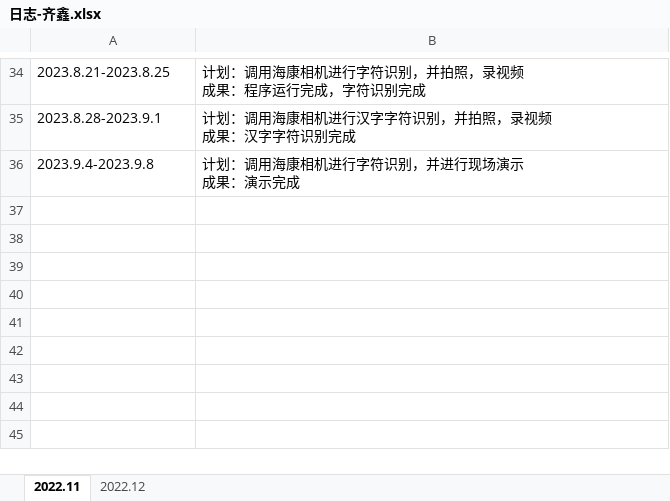
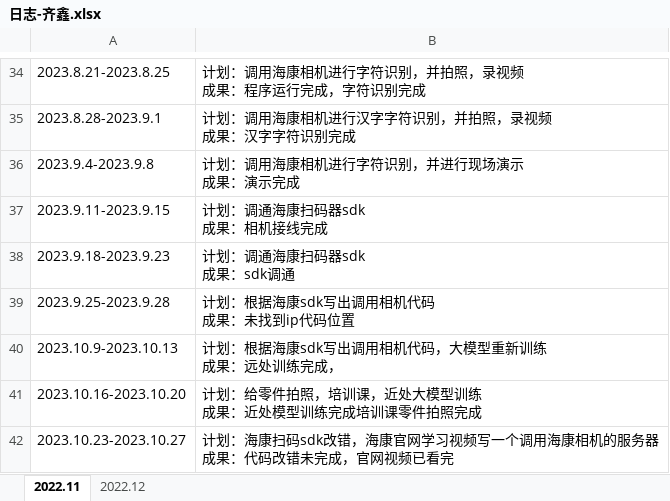
Before and after one commit to qixin12314/testgit, an Excel workbook: 日志-齐鑫.xlsx, sheet 2022.11, drawn as a sheet; only a part is shown, gaps mark what is left out; values as stored, in another font and other column widths than the file's, no borders; ↵ is a line break in a cell; the diff names each change by its address in the sheet, - before the commit and + after, or states it on an @@ line.

```diff
--- a/日志-齐鑫.xlsx (sheet 2022.11)
+++ b/日志-齐鑫.xlsx (sheet 2022.11)
+row 37: 2023.9.11-2023.9.15 | 计划：调通海康扫码器sdk ↵ 成果：相机接线完成
+row 38: 2023.9.18-2023.9.23 | 计划：调通海康扫码器sdk ↵ 成果：sdk调通
+row 39: 2023.9.25-2023.9.28 | 计划：根据海康sdk写出调用相机代码 ↵ 成果：未找到ip代码位置
+row 40: 2023.10.9-2023.10.13 | 计划：根据海康sdk写出调用相机代码，大模型重新训练 ↵ 成果：远处训练完成，
+row 41: 2023.10.16-2023.10.20 | 计划：给零件拍照，培训课，近处大模型训练 ↵ 成果：近处模型训练完成培训课零件拍照完成
+row 42: 2023.10.23-2023.10.27 | 计划：海康扫码sdk改错，海康官网学习视频写一个调用海康相机的服务器 ↵ 成果：代码改错未完成，官网视频已看完
```
